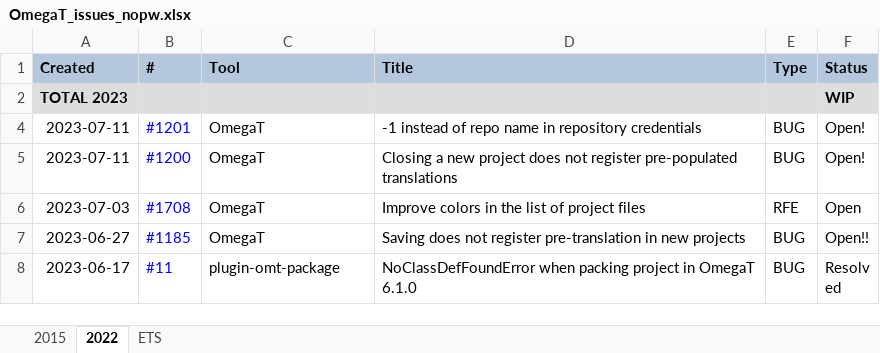
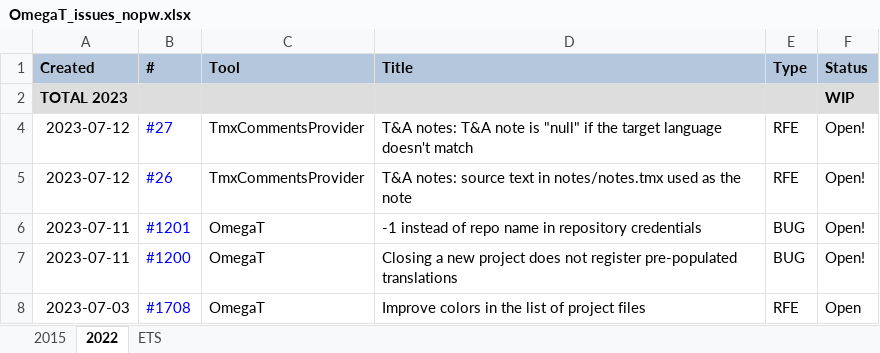
Before and after one commit to capstanlqc/i18n-guide, an Excel workbook: tickets/OmegaT_issues_nopw.xlsx, sheet 2022, drawn as a sheet; only a part is shown; the shorter side is filled out with more unchanged rows; values as stored, in another font and other column widths than the file's, no borders; charts and pictures not drawn; the diff names each change by its address in the sheet, - before the commit and + after, or states it on an @@ line.

Commit message:
Added ticketes #26 and #27 for TmxCommentsProvider

```diff
--- a/tickets/OmegaT_issues_nopw.xlsx (sheet 2022)
+++ b/tickets/OmegaT_issues_nopw.xlsx (sheet 2022)
+row 4: 2023-07-12 | #27 | TmxCommentsProvider | T&A notes: T&A note is "null" if the target language doesn't match | RFE | Open!
+row 5: 2023-07-12 | #26 | TmxCommentsProvider | T&A notes: source text in notes/notes.tmx used as the note | RFE | Open!
```
Also changed, not shown: tickets/OmegaT_issues.xlsx, 1 other file.
